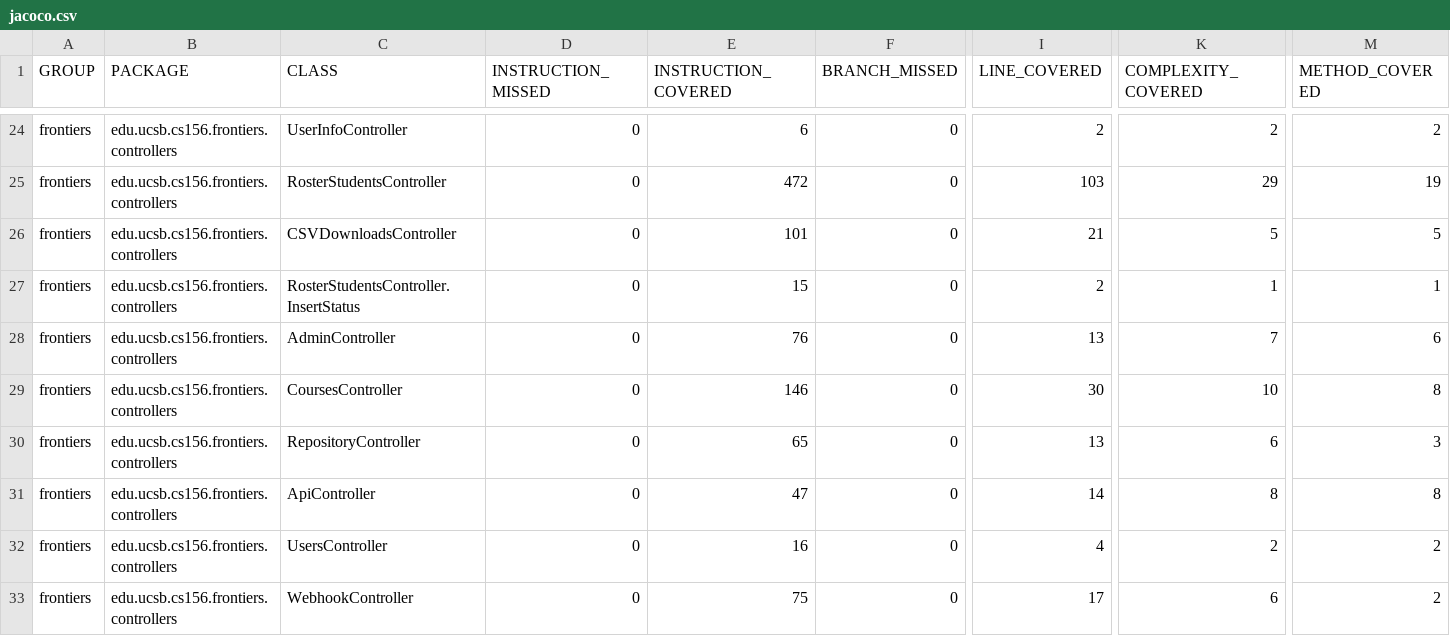
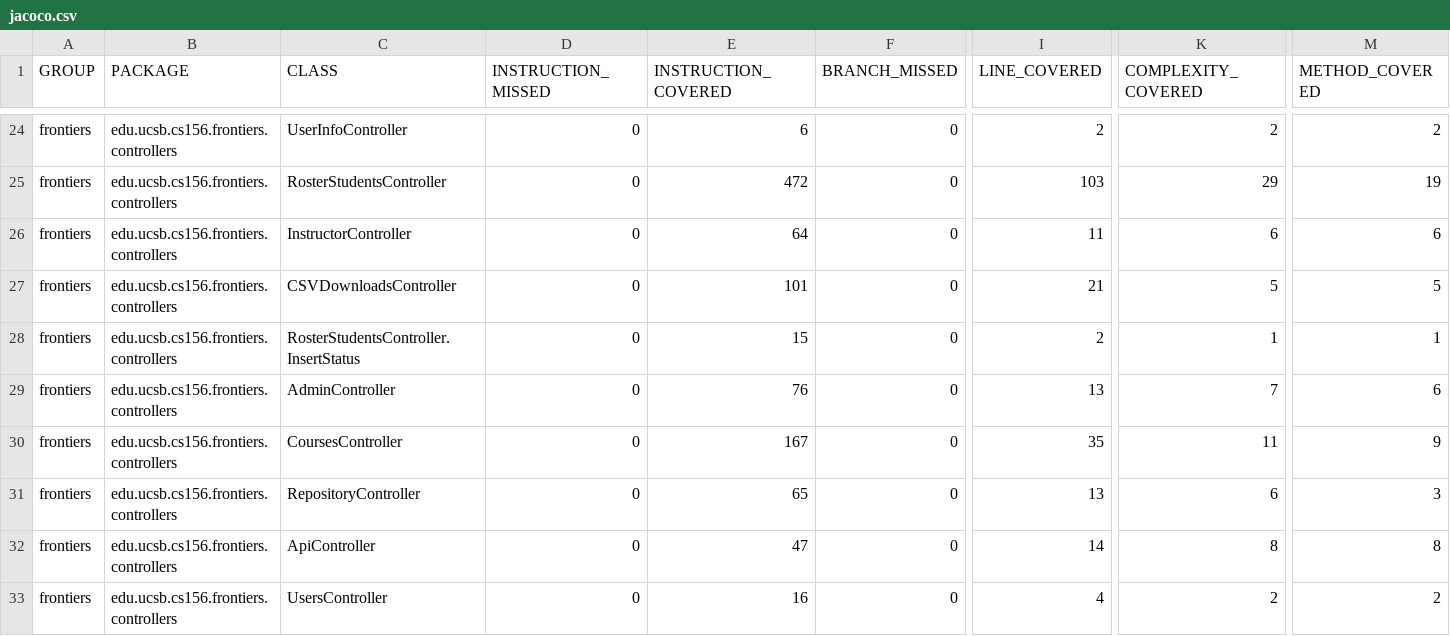
Before and after one commit to ucsb-cs156-s25/proj-frontiers-s25-09, a CSV file: prs/27/jacoco/jacoco.csv, drawn as a sheet; only a part is shown, gaps mark what is left out; the shorter side is filled out with more unchanged rows; addresses are those after the commit; rows hold the shown columns only; the diff names each change by its address in the sheet, - before the commit and + after, or states it on an @@ line.

Commit message:
Deploying to gh-pages from @ ucsb-cs156-s25/proj-frontiers-s25-09@a79fa76791665b6678395cebdc466cd6918372ec 🚀

```diff
--- a/prs/27/jacoco/jacoco.csv
+++ b/prs/27/jacoco/jacoco.csv
+row 26: frontiers | edu.ucsb.cs156.frontiers.controllers | InstructorController | 0 | 64 | 0 | 11 | 6 | 6
-E30 (INSTRUCTION_COVERED): 146
+E30 (INSTRUCTION_COVERED): 167
-I30 (LINE_COVERED): 30
+I30 (LINE_COVERED): 35
-K30 (COMPLEXITY_COVERED): 10
+K30 (COMPLEXITY_COVERED): 11
-M30 (METHOD_COVERED): 8
+M30 (METHOD_COVERED): 9
```
Also changed, not shown: 9 other files.
